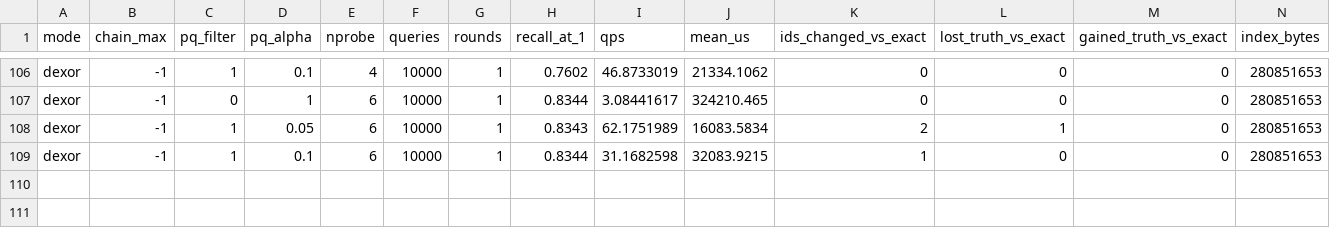
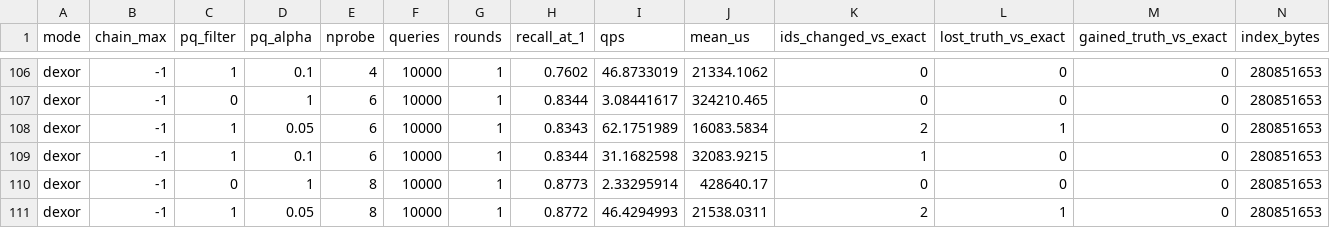
Before and after one commit to ilin05/compressedHNSW, a CSV file: script/ivf_lvc_extension_sift_results/search.csv, drawn as a sheet; only a part is shown, gaps mark what is left out.

```diff
--- a/script/ivf_lvc_extension_sift_results/search.csv
+++ b/script/ivf_lvc_extension_sift_results/search.csv
@@ -109 +109,3 @@ dexor,-1,1,0.05,6,10000,1,0.8343,62.1751989,16083.5834,2,1,0,280851653
 dexor,-1,1,0.1,6,10000,1,0.8344,31.1682598,32083.9215,1,0,0,280851653
+dexor,-1,0,1,8,10000,1,0.8773,2.33295914,428640.17,0,0,0,280851653
+dexor,-1,1,0.05,8,10000,1,0.8772,46.4294993,21538.0311,2,1,0,280851653
```
Also changed, not shown: 1 other file.
